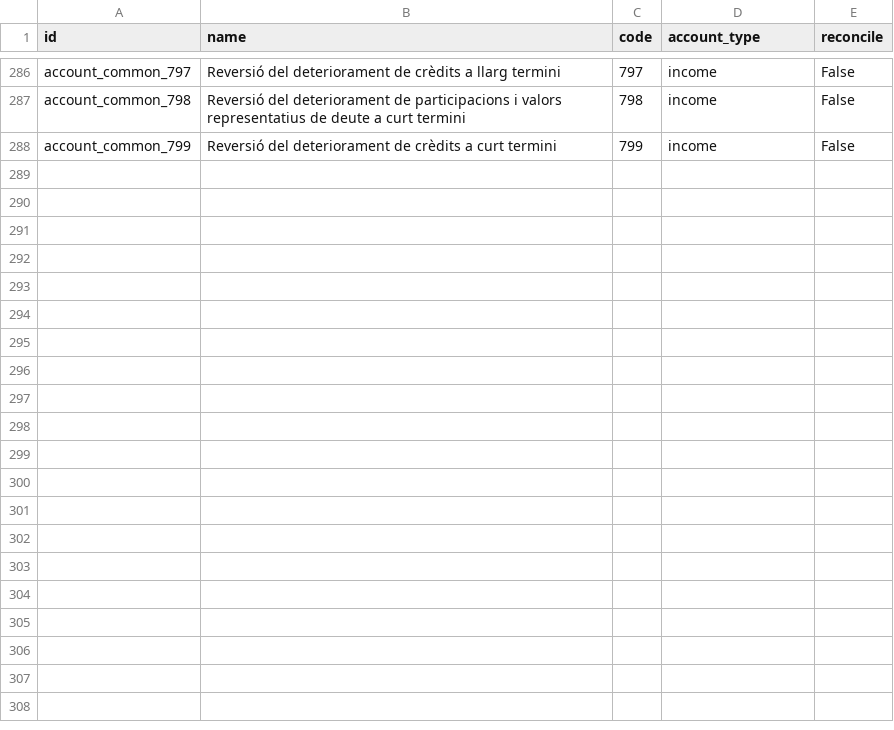
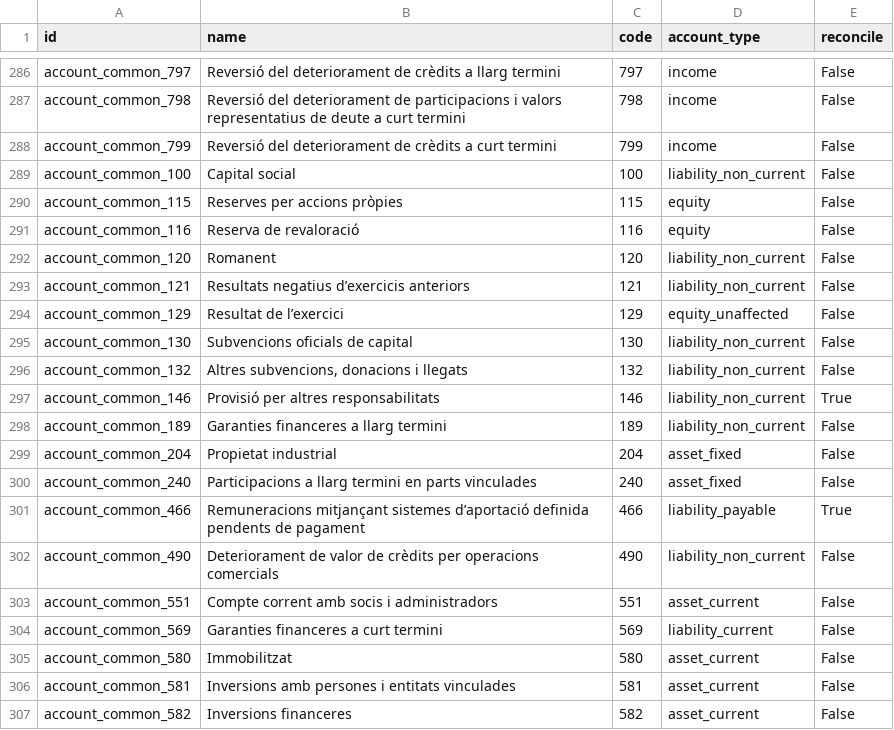
Before and after one commit to dalsina/l10n_ad, a CSV file: l10n_ad/data/account.account-ad.csv, drawn as a sheet; only a part is shown, gaps mark what is left out; the diff covers the shown part only.

```diff
--- a/l10n_ad/data/account.account-ad.csv
+++ b/l10n_ad/data/account.account-ad.csv
@@ -288 +288,20 @@
 "account_common_799","Reversió del deteriorament de crèdits a curt termini","799","income","False"
+"account_common_100","Capital social","100","liability_non_current","False"
+"account_common_115","Reserves per accions pròpies","115","equity","False"
+"account_common_116","Reserva de revaloració","116","equity","False"
+"account_common_120","Romanent","120","liability_non_current","False"
+"account_common_121","Resultats negatius d’exercicis anteriors","121","liability_non_current","False"
+"account_common_129","Resultat de l’exercici","129","equity_unaffected","False"
+"account_common_130","Subvencions oficials de capital","130","liability_non_current","False"
+"account_common_132","Altres subvencions, donacions i llegats","132","liability_non_current","False"
+"account_common_146","Provisió per altres responsabilitats","146","liability_non_current","True"
+"account_common_189","Garanties financeres a llarg termini","189","liability_non_current","False"
+"account_common_204","Propietat industrial","204","asset_fixed","False"
+"account_common_240","Participacions a llarg termini en parts vinculades","240","asset_fixed","False"
+"account_common_466","Remuneracions mitjançant sistemes d’aportació definida pendents de pagament","466","liability_payable","True"
+"account_common_490","Deteriorament de valor de crèdits per operacions comercials","490","liability_non_current","False"
+"account_common_551","Compte corrent amb socis i administradors","551","asset_current","False"
+"account_common_569","Garanties financeres a curt termini","569","liability_current","False"
+"account_common_580","Immobilitzat","580","asset_current","False"
+"account_common_581","Inversions amb persones i entitats vinculades","581","asset_current","False"
+"account_common_582","Inversions financeres","582","asset_current","False"
```
Also changed, not shown: 19 added rows elsewhere in this file, 2 other files.
